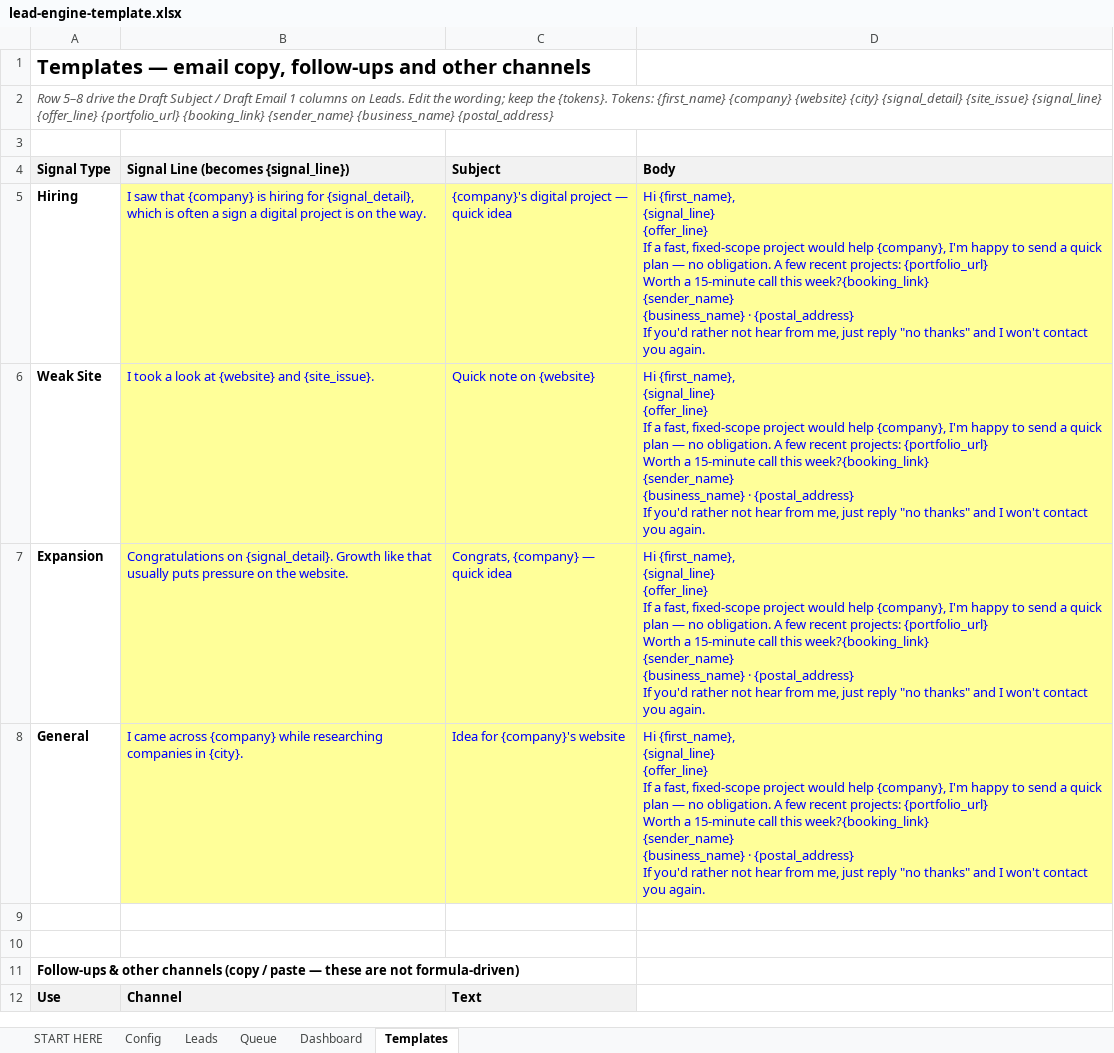
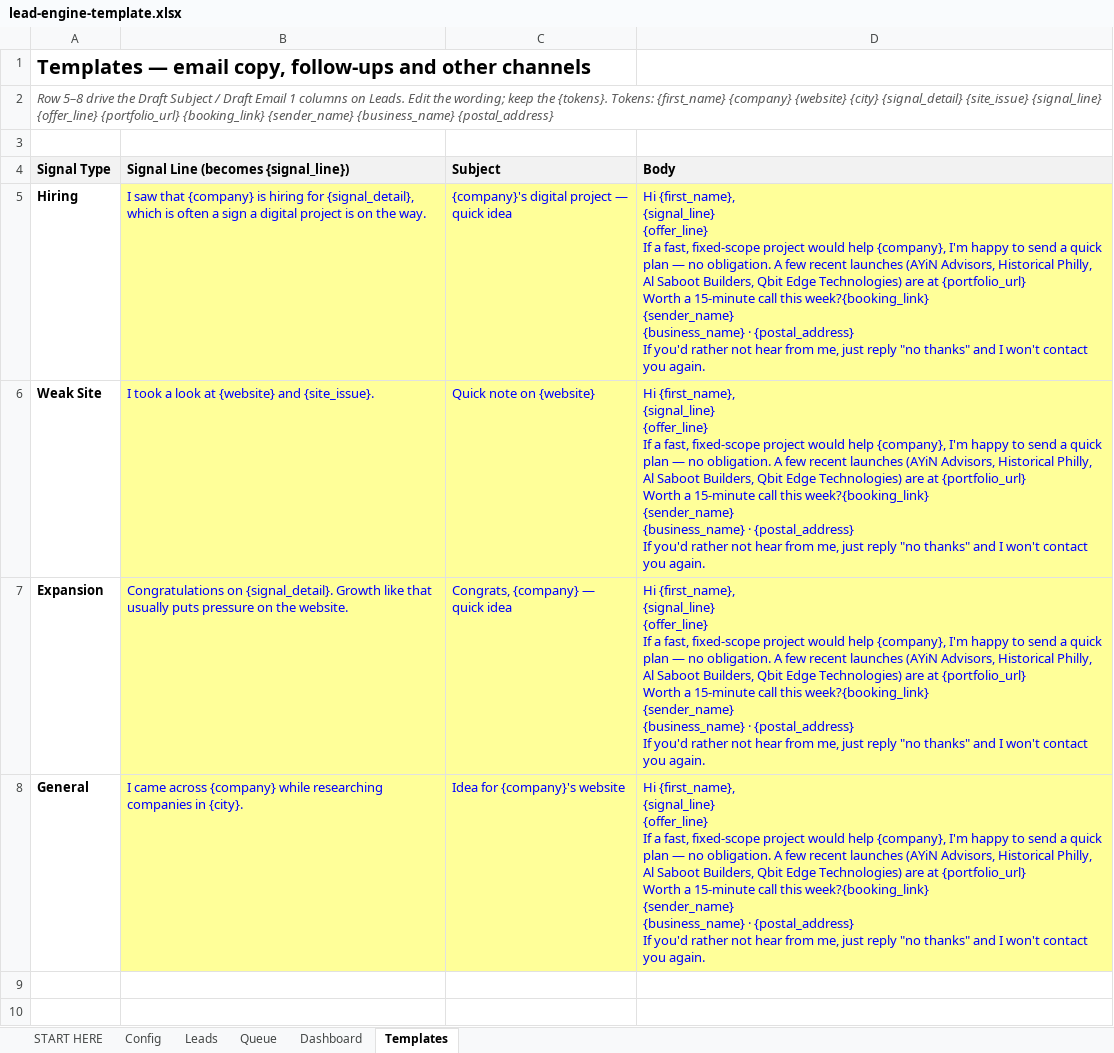
Before and after one commit to punjabitaz-ctrl/lead-engine, an Excel workbook: lead-engine-template.xlsx, sheet Templates, drawn as a sheet; only a part is shown; the shorter side is filled out with more unchanged rows; values as stored, in another font and other column widths than the file's, no borders; ↵ is a line break in a cell; the diff names each change by its address in the sheet, - before the commit and + after, or states it on an @@ line.

```diff
--- a/lead-engine-template.xlsx (sheet Templates)
+++ b/lead-engine-template.xlsx (sheet Templates)
-D5:D8 (Body): …few recent projects: {portfolio_url} ↵ Worth…
+D5:D8 (Body): …few recent launches (AYiN Advisors, Historical Philly, Al Saboot Builders, Qbit Edge Technologies) are at {portfolio_url} ↵ Worth…
```
Also changed, not shown: sheet Leads, 21 other files.
